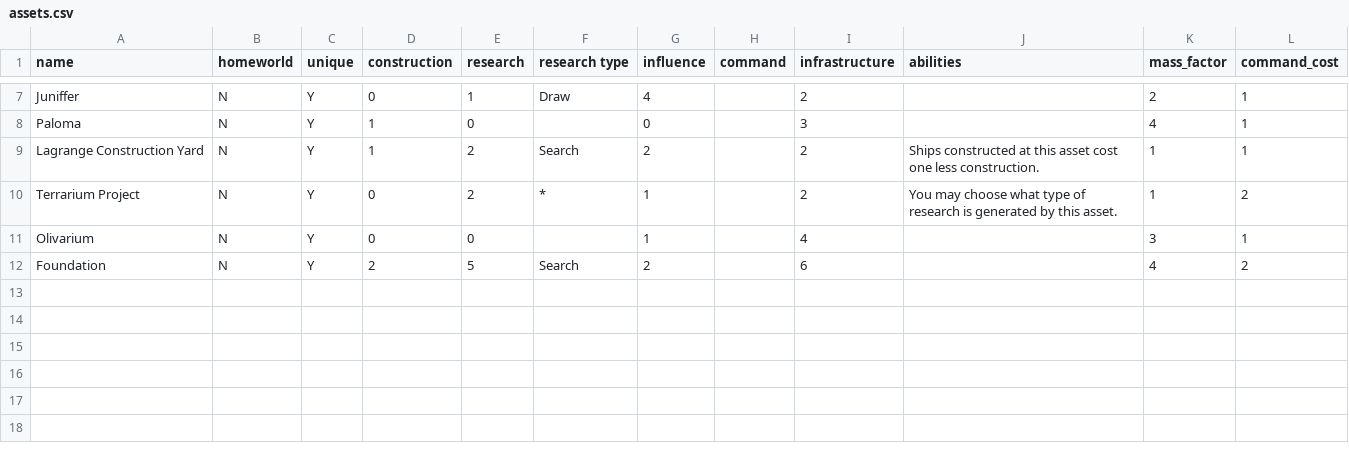
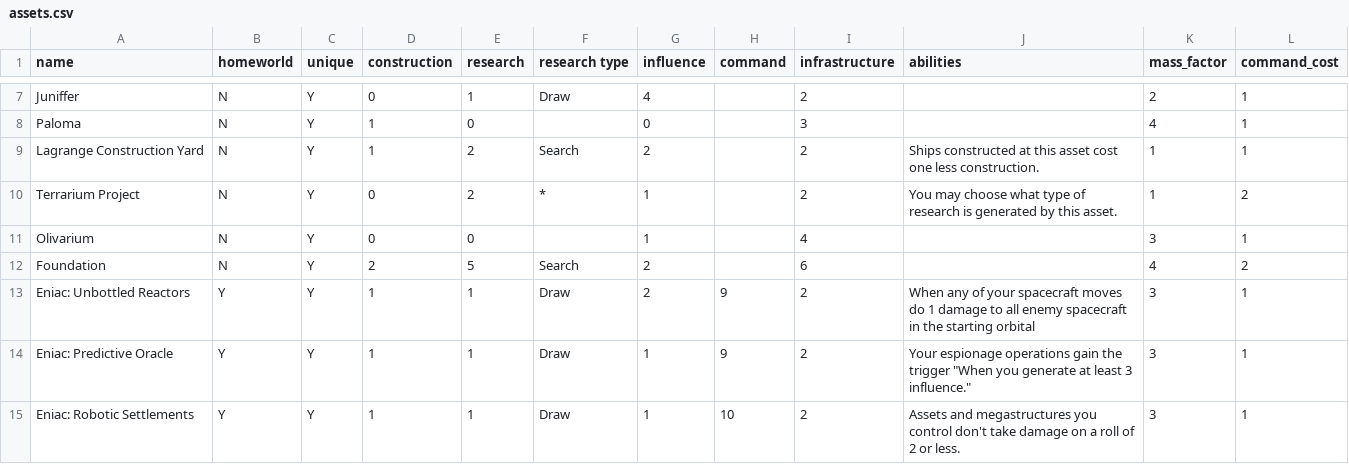
Before and after one commit to RocketPuppy/Retrograde, a CSV file: cards/assets.csv, drawn as a sheet; only a part is shown, gaps mark what is left out.

```diff
--- a/cards/assets.csv
+++ b/cards/assets.csv
@@ -12 +12,4 @@ Olivarium,N,Y,0,0,,1,,4,,3,1
 Foundation,N,Y,2,5,Search,2,,6,,4,2
+Eniac: Unbottled Reactors,Y,Y,1,1,Draw,2,9,2,When any of your spacecraft moves do 1 damage to all enemy spacecraft in the starting orbital,3,1
+Eniac: Predictive Oracle,Y,Y,1,1,Draw,1,9,2,"Your espionage operations gain the trigger ""When you generate at least 3 influence.""",3,1
+Eniac: Robotic Settlements,Y,Y,1,1,Draw,1,10,2,Assets and megastructures you control don't take damage on a roll of 2 or less.,3,1
```
Also changed, not shown: cards/espionage.csv, cards/spacecraft.csv.
